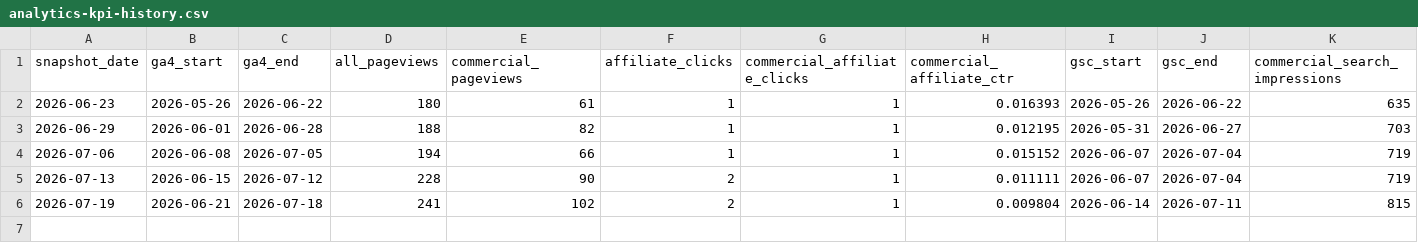
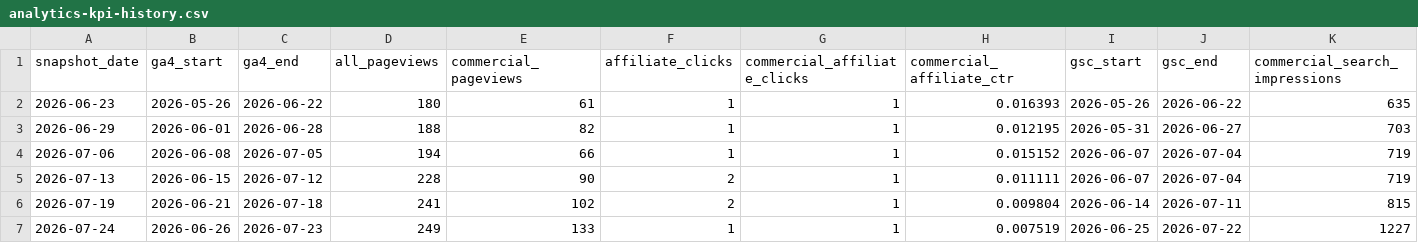
Before and after one commit to pontarou0610/my-affiliate-site1, a CSV file: data/analytics-kpi-history.csv, drawn as a sheet; only a part is shown; rows hold the shown columns only; the diff names each change by its address in the sheet, - before the commit and + after, or states it on an @@ line.

```diff
--- a/data/analytics-kpi-history.csv
+++ b/data/analytics-kpi-history.csv
+row 7: 2026-07-24 | 2026-06-26 | 2026-07-23 | 249 | 133 | 1 | 1 | 0.007519 | 2026-06-25 | 2026-07-22 | 1227
```
Also changed, not shown: data/commercial-pages.csv, data/optimization-experiments.csv, 2 other files.
